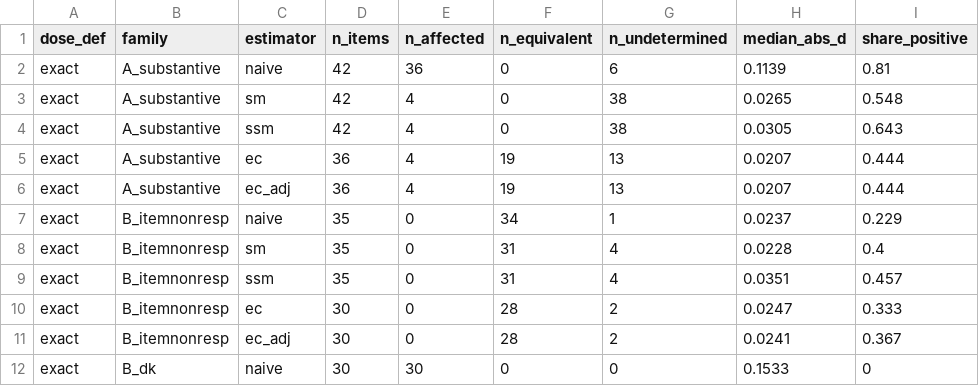
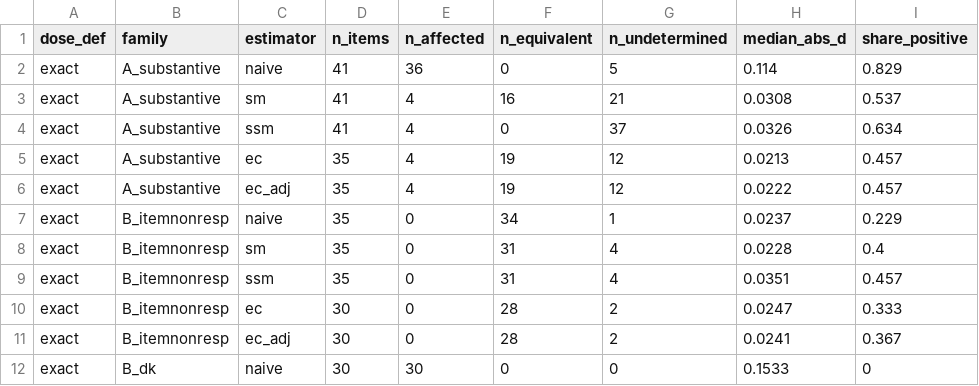
Before and after one commit to sokubo/paper-refreshment-designs-replication, a CSV file: kit/synthetic_out/15_detection_counts.csv, drawn as a sheet; only a part is shown; the diff covers the shown part only.

```diff
--- a/kit/synthetic_out/15_detection_counts.csv
+++ b/kit/synthetic_out/15_detection_counts.csv
@@ -1,7 +1,7 @@
 "dose_def","family","estimator","n_items","n_affected","n_equivalent","n_undetermined","median_abs_d","share_positive"
-"exact","A_substantive","naive",42,36,0,6,0.1139,0.81
-"exact","A_substantive","sm",42,4,0,38,0.0265,0.548
-"exact","A_substantive","ssm",42,4,0,38,0.0305,0.643
-"exact","A_substantive","ec",36,4,19,13,0.0207,0.444
-"exact","A_substantive","ec_adj",36,4,19,13,0.0207,0.444
+"exact","A_substantive","naive",41,36,0,5,0.114,0.829
+"exact","A_substantive","sm",41,4,16,21,0.0308,0.537
+"exact","A_substantive","ssm",41,4,0,37,0.0326,0.634
+"exact","A_substantive","ec",35,4,19,12,0.0213,0.457
+"exact","A_substantive","ec_adj",35,4,19,12,0.0222,0.457
 "exact","B_itemnonresp","naive",35,0,34,1,0.0237,0.229
```
Also changed, not shown: 21 edited cells elsewhere in this file, kit/R/15_item_exclude.csv, kit/synthetic_out/15_diagnostics_summary.csv, 25 other files.
